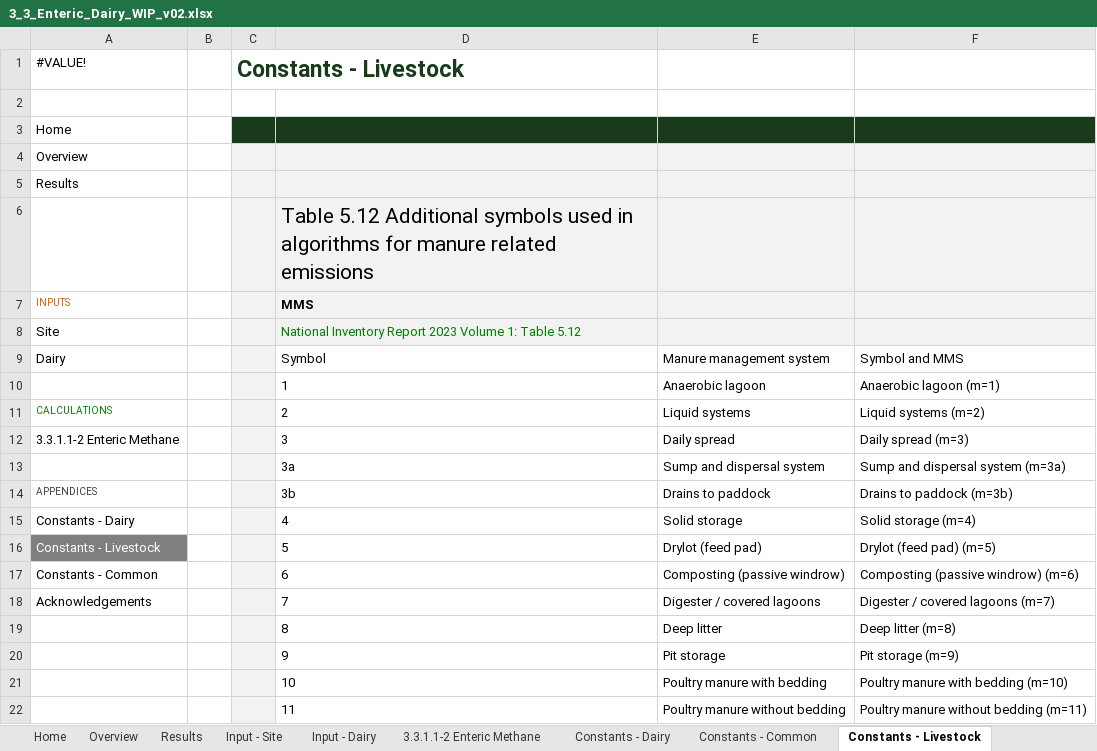
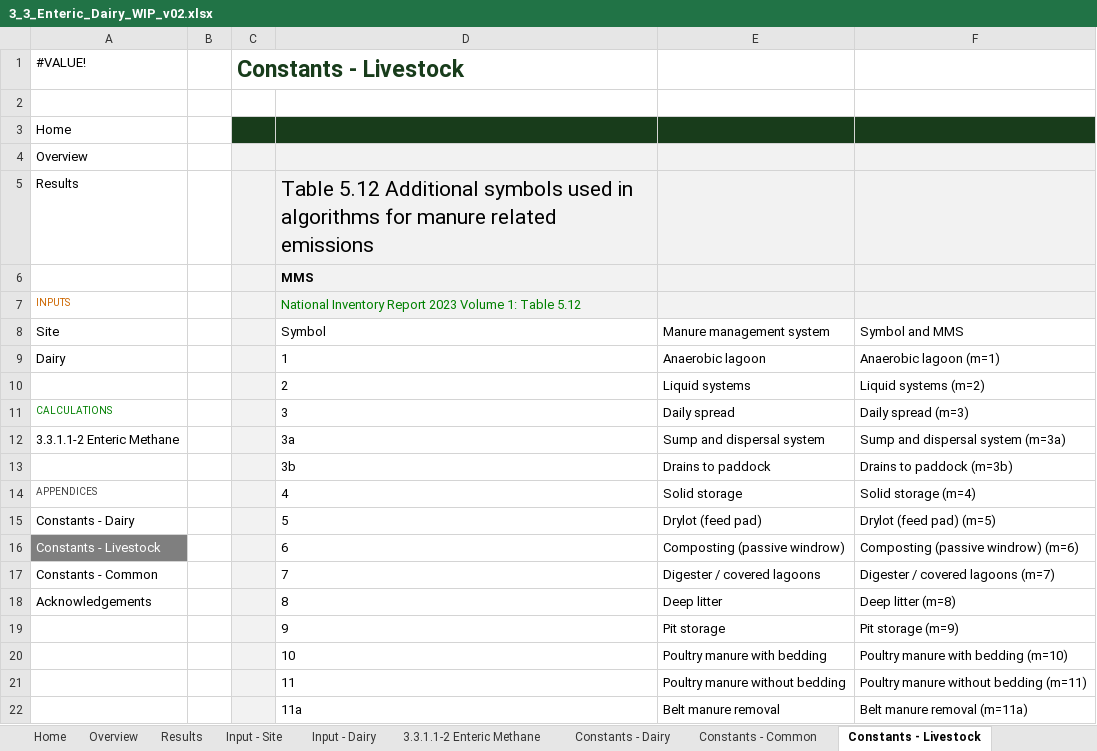
Before and after one commit to mrpaulkotz/GAF-VEERG-Functions, an Excel workbook: Excel/3_3_Enteric_Dairy_WIP_v02.xlsx, sheet Constants - Livestock, drawn as a sheet; only a part is shown; the shorter side is filled out with more unchanged rows; values as stored, in another font and other column widths than the file's, no borders; table styles not drawn; removed rows and columns are numbered as before the commit, all else as after; the diff names each change by its address in the sheet, - before the commit and + after, or states it on an @@ line.

```diff
--- a/Excel/3_3_Enteric_Dairy_WIP_v02.xlsx (sheet Constants - Livestock)
+++ b/Excel/3_3_Enteric_Dairy_WIP_v02.xlsx (sheet Constants - Livestock)
-D5 (Symbol): (empty)
+D5 (Symbol): Table 5.12 Additional symbols used in algorithms for manure related emissions
-D6 (Symbol): Table 5.12 Additional symbols used in algorithms for manure related emissions
+D6 (Symbol): MMS
-D6 bold: off
+D6 bold: on, text size: smaller
-D7 (Symbol): MMS
+D7 (Symbol): National Inventory Report 2023 Volume 1: Table 5.12
@@ D7 text colour: black → #008000, bold: on → off @@
-row 8: Site |  |  | National Inventory Report 2023 Volume 1: Table 5.12
-A8: Dairy
+A8: Site
-A9 (Site): (empty)
+A9 (Site): Dairy
-A10 (Site): CALCULATIONS
+A10 (Site): (empty)
-A11 (Site): 3.3.1.1-2 Enteric Methane
+A11 (Site): CALCULATIONS
@@ A11 text size: smaller, text colour: black → #008000 @@
-A12 (Site): (empty)
+A12 (Site): 3.3.1.1-2 Enteric Methane
-A13 (Site): APPENDICES
+A13 (Site): (empty)
-A14 (Site): Constants - Dairy
+A14 (Site): APPENDICES
@@ A14 text size: smaller, text colour: black → #404040 @@
-A15 (Site): Constants - Livestock
+A15 (Site): Constants - Dairy
@@ A15 fill: #7F7F7F → none, text colour: #FFFFFF → black @@
-A16 (Site): Constants - Common
+A16 (Site): Constants - Livestock
@@ A16 fill: none → #7F7F7F, text colour: black → #FFFFFF @@
-A17 (Site): Acknowledgements
+A17 (Site): Constants - Common
-A18 (Site): (empty)
+A18 (Site): Acknowledgements
```
Also changed, not shown: formulas that keep their value, charts or pictures, Excel/10_SolidWaste_WIP_v01.xlsx, Excel/3_2_Enteric_BeefPasture_WIP_v01.xlsx, 31 other files.
